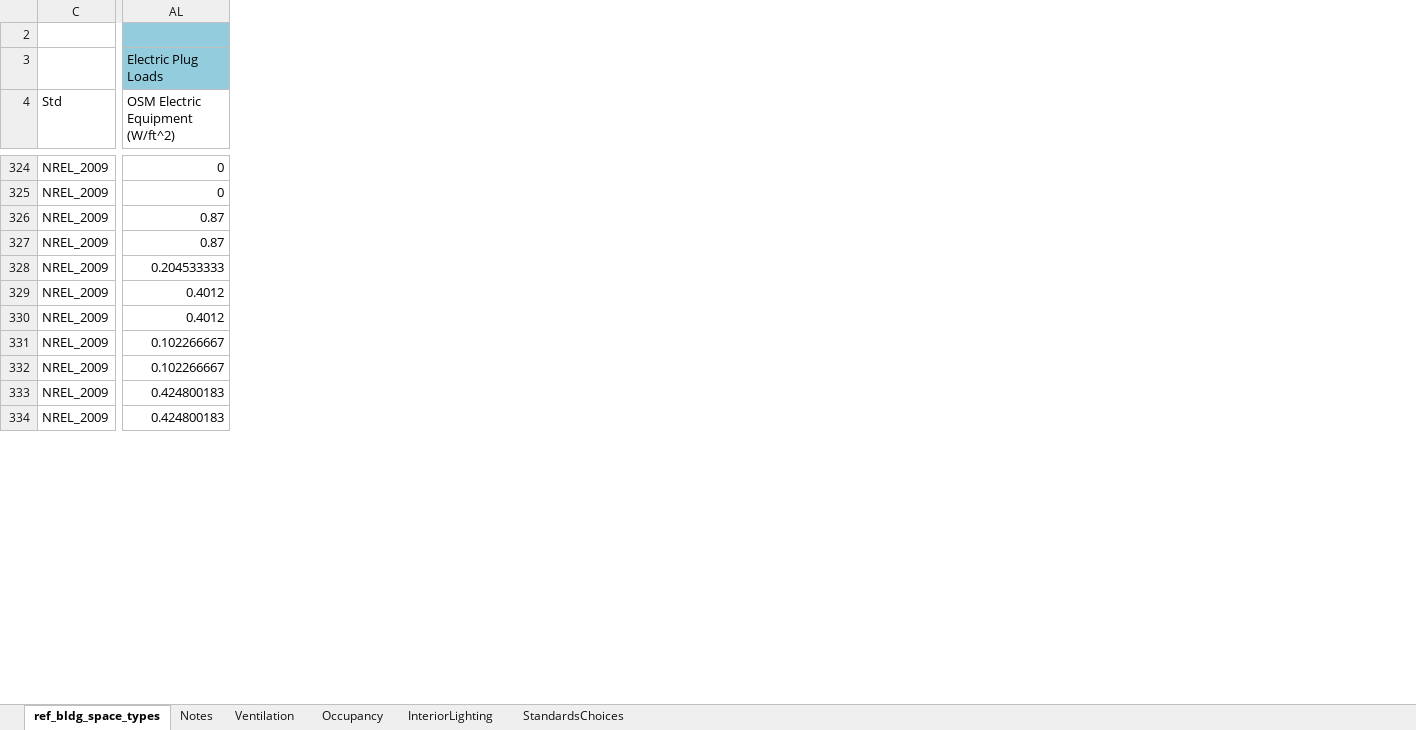
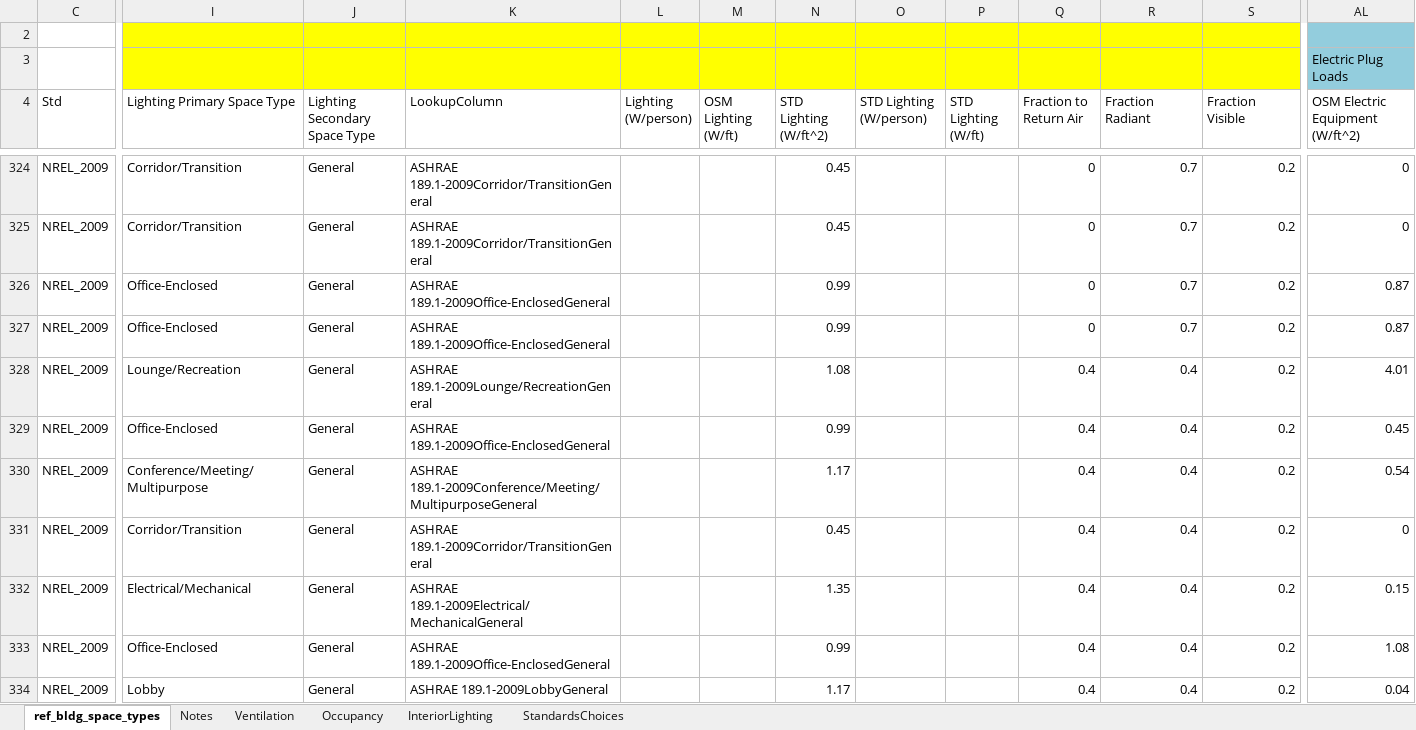
Before and after one commit to NREL/openstudio-standards, an Excel workbook: space_types/supporting docs/space_types_and_standards.xlsx, sheet ref_bldg_space_types, drawn as a sheet; only a part is shown, gaps mark what is left out; values as stored, in another font and other column widths than the file's, no borders; table styles not drawn; the diff covers the shown part only; the diff names each change by its address in the sheet, - before the commit and + after, or states it on an @@ line.

Commit message:
Updated open office and closed to be unique
Based on some research I adjusted the density and EPD down for closed
offices and up for private offices.  I don't know that my values are
correct, but they are better than they were when they were the same as
each other. In the end, this is a starting point and modelers can adjust
based on their specific building design.

```diff
--- a/space_types/supporting docs/space_types_and_standards.xlsx (sheet ref_bldg_space_types)
+++ b/space_types/supporting docs/space_types_and_standards.xlsx (sheet ref_bldg_space_types)
@@ column I (Lighting Primary Space Type) unhidden, rows 324-334: Corridor/Transition | Corridor/Transition | Office-Enclosed | Office-Enclosed | Lounge/Recreation | Office-Enclosed | Conference/Meeting/Multipurpose | Corridor/Transition | Electrical/Mechanical | Office-Enclosed | Lobby @@
@@ column J (Lighting Secondary Space Type) unhidden, rows 324-334: all General @@
@@ column K (LookupColumn) unhidden, rows 324-334: ASHRAE 189.1-2009Corridor/TransitionGeneral | ASHRAE 189.1-2009Corridor/TransitionGeneral | ASHRAE 189.1-2009Office-EnclosedGeneral | ASHRAE 189.1-2009Office-EnclosedGeneral | ASHRAE 189.1-2009Lounge/RecreationGeneral | ASHRAE 189.1-2009Office-EnclosedGeneral | ASHRAE 189.1-2009Conference/Meeting/MultipurposeGeneral | ASHRAE 189.1-2009Corridor/TransitionGeneral | ASHRAE 189.1-2009Electrical/MechanicalGeneral | ASHRAE 189.1-2009Office-EnclosedGeneral | ASHRAE 189.1-2009LobbyGeneral @@
@@ column L (Lighting (W/person)) unhidden, empty @@
@@ column M (OSM Lighting (W/ft)) unhidden, empty @@
@@ column N (STD Lighting (W/ft^2)) unhidden, rows 324-334: 0.45 | 0.45 | 0.99 | 0.99 | 1.08 | 0.99 | 1.17 | 0.45 | 1.35 | 0.99 | 1.17 @@
@@ column O (STD Lighting (W/person)) unhidden, empty @@
@@ column P (STD Lighting (W/ft)) unhidden, empty @@
@@ column Q (Fraction to Return Air) unhidden, rows 324-334: 0 | 0 | 0 | 0 | 0.4 | 0.4 | 0.4 | 0.4 | 0.4 | 0.4 | 0.4 @@
@@ column R (Fraction Radiant) unhidden, rows 324-334: 0.7 | 0.7 | 0.7 | 0.7 | 0.4 | 0.4 | 0.4 | 0.4 | 0.4 | 0.4 | 0.4 @@
@@ column S (Fraction Visible) unhidden, rows 324-334: all 0.2 @@
-AL328 (OSM Electric Equipment (W/ft^2)): 0.204533333
+AL328 (OSM Electric Equipment (W/ft^2)): 4.01
-AL329 (OSM Electric Equipment (W/ft^2)): 0.4012
+AL329 (OSM Electric Equipment (W/ft^2)): 0.45
-AL330 (OSM Electric Equipment (W/ft^2)): 0.4012
+AL330 (OSM Electric Equipment (W/ft^2)): 0.54
-AL331 (OSM Electric Equipment (W/ft^2)): 0.102266667
+AL331 (OSM Electric Equipment (W/ft^2)): 0
-AL332 (OSM Electric Equipment (W/ft^2)): 0.102266667
+AL332 (OSM Electric Equipment (W/ft^2)): 0.15
-AL333 (OSM Electric Equipment (W/ft^2)): 0.424800183
+AL333 (OSM Electric Equipment (W/ft^2)): 1.08
-AL334 (OSM Electric Equipment (W/ft^2)): 0.424800183
+AL334 (OSM Electric Equipment (W/ft^2)): 0.04
```
Also changed, not shown: 31 added columns and 19 edited cells elsewhere in this sheet, formulas that keep their value, space_types/supporting docs/MultiSpaceTypeOfficeWorksheet.xlsx.
